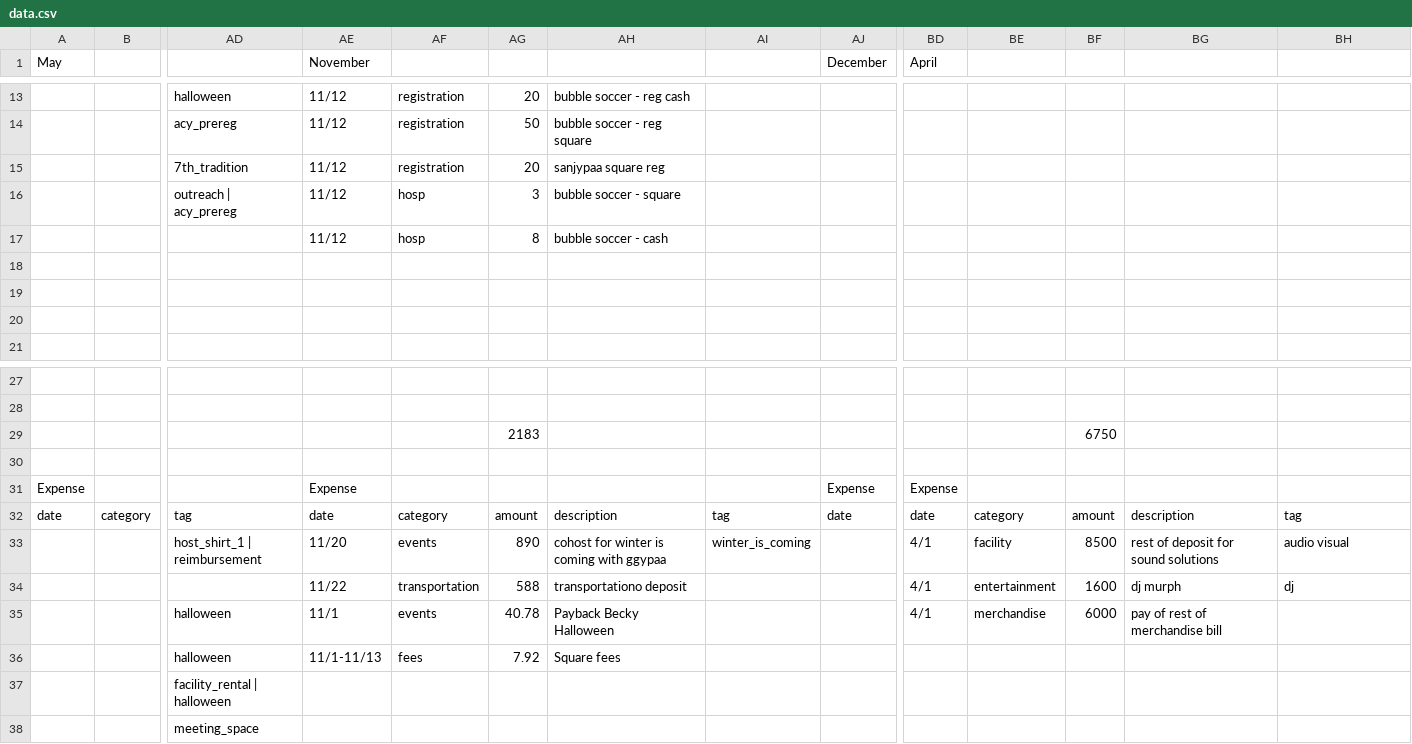
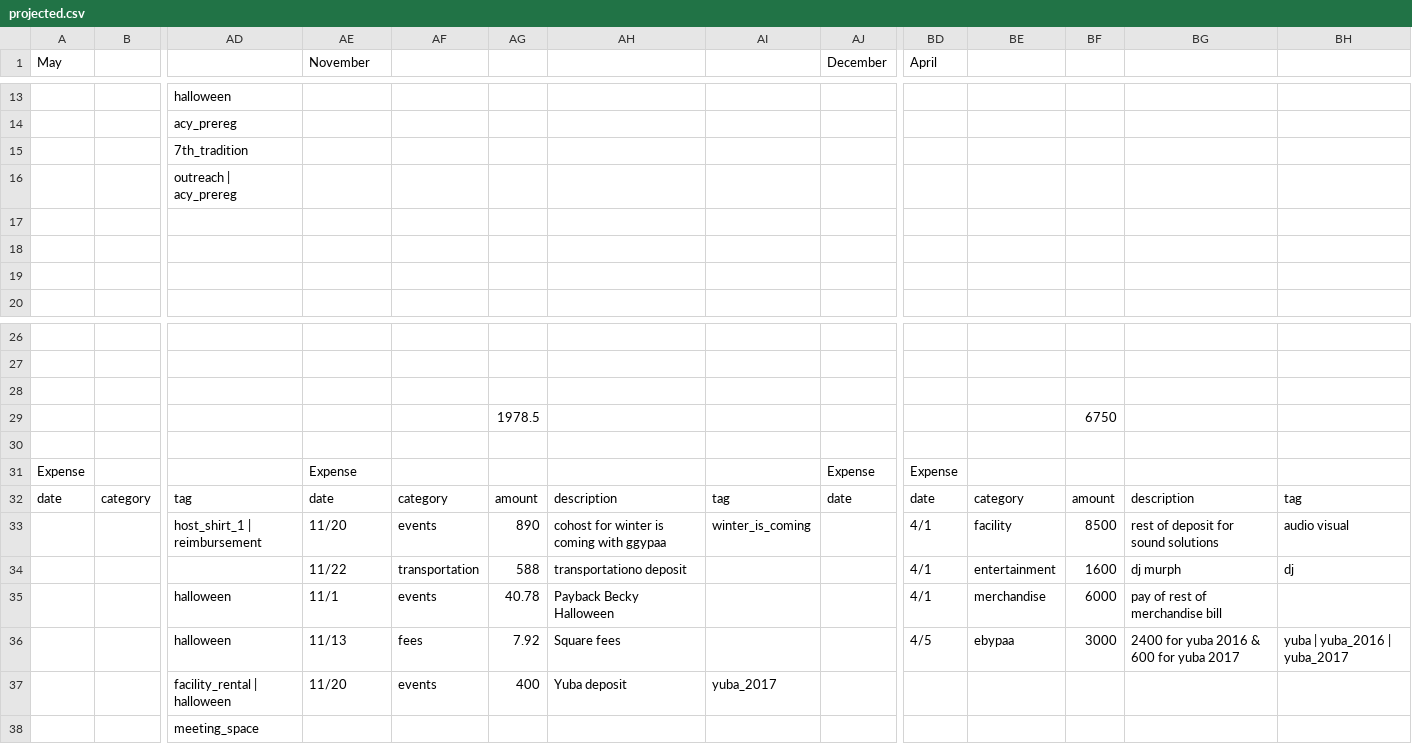
Before and after one commit to ryanwholey/acychart, a CSV file: projected.csv (was data.csv), drawn as a sheet; only a part is shown, gaps mark what is left out; removed rows and columns are numbered as before the commit, all else as after; rows hold the shown columns only; the diff covers the shown part only; the diff names each change by its address in the sheet, - before the commit and + after, or states it on an @@ line.

```diff
--- a/data.csv
+++ b/projected.csv
-AE13:AE16 (November): 11/12
+AE13:AE16 (November): (empty)
-AF13:AF15: registration
+AF13:AF15: (empty)
-AG13: 20
+AG13: (empty)
-AH13: bubble soccer - reg cash
+AH13: (empty)
-AG14: 50
+AG14: (empty)
-AH14: bubble soccer - reg square
+AH14: (empty)
-AG15: 20
+AG15: (empty)
-AH15: sanjypaa square reg
+AH15: (empty)
-AF16: hosp
+AF16: (empty)
-AG16: 3
+AG16: (empty)
-AH16: bubble soccer - square
+AH16: (empty)
-row 17:  |  |  | 11/12 | hosp | 8 | bubble soccer - cash
+row 28: (empty)
-AG29: 2183
+AG29: 1978.5
-AE36 (November): 11/1-11/13
+AE36 (November): 11/13
-BD36 (April): (empty)
+BD36 (April): 4/5
-BE36: (empty)
+BE36: ebypaa
-BF36: (empty)
+BF36: 3000
-BG36: (empty)
+BG36: 2400 for yuba 2016 & 600 for yuba 2017
-BH36: (empty)
+BH36: yuba | yuba_2016 | yuba_2017
-AE37 (November): (empty)
+AE37 (November): 11/20
-AF37: (empty)
+AF37: events
-AG37: (empty)
+AG37: 400
-AH37: (empty)
+AH37: Yuba deposit
-AI37: (empty)
+AI37: yuba_2017
```
Also changed, not shown: 36 edited cells elsewhere in this file, 7 other files.
